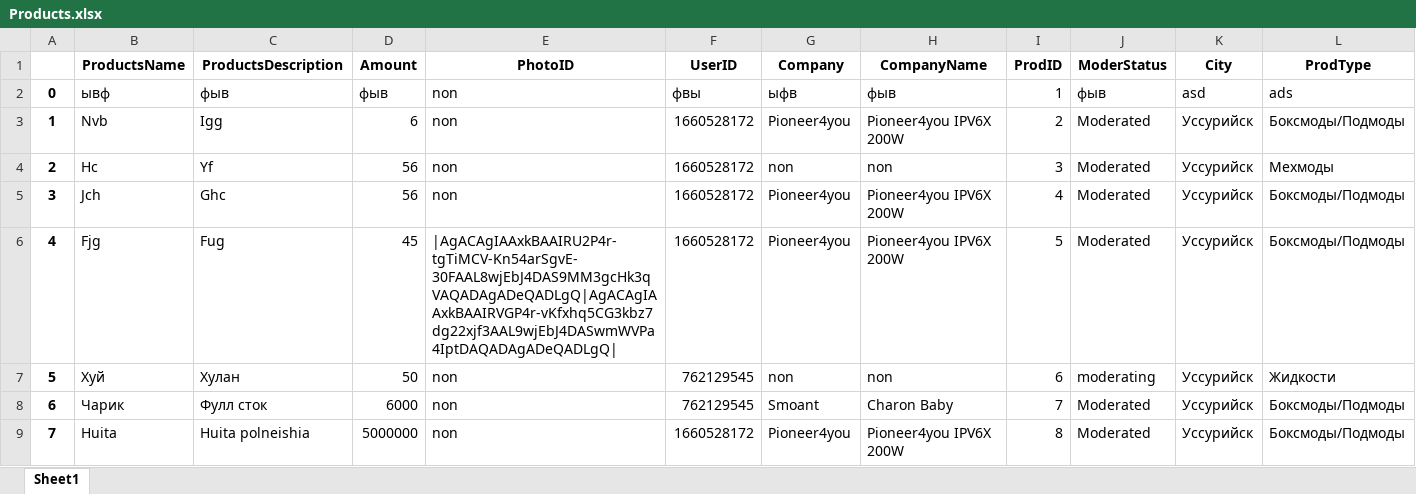
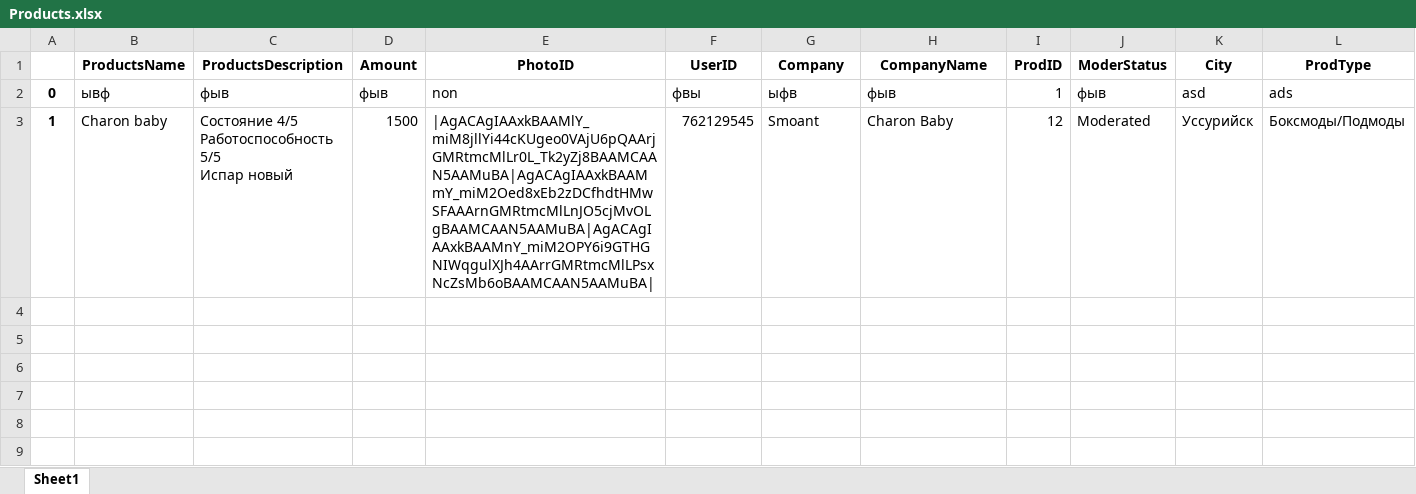
Before and after one commit to NiXbi-L/VapeShop_Ver_2, an Excel workbook: DataBase/Sheets/Products.xlsx, sheet Sheet1, drawn as a sheet; values as stored, in another font and other column widths than the file's, no borders; removed rows and columns are numbered as before the commit, all else as after; ↵ is a line break in a cell; the diff names each change by its address in the sheet, - before the commit and + after, or states it on an @@ line.

```diff
--- a/DataBase/Sheets/Products.xlsx (sheet Sheet1)
+++ b/DataBase/Sheets/Products.xlsx (sheet Sheet1)
-row 3: 1 | Nvb | Igg | 6 | non | 1660528172 | Pioneer4you | Pioneer4you IPV6X 200W | 2 | Moderated | Уссурийск | Боксмоды/Подмоды
-row 4: 2 | Hc | Yf | 56 | non | 1660528172 | non | non | 3 | Moderated | Уссурийск | Мехмоды
-row 5: 3 | Jch | Ghc | 56 | non | 1660528172 | Pioneer4you | Pioneer4you IPV6X 200W | 4 | Moderated | Уссурийск | Боксмоды/Подмоды
-row 6: 4 | Fjg | Fug | 45 | |AgACAgIAAxkBAAIRU2P4r-tgTiMCV-Kn54arSgvE-30FAAL8wjEbJ4DAS9MM3gcHk3qVAQADAgADeQADLgQ|AgACAgIAAxkBAAIRVGP4r-vKfxhq5CG3kbz7dg22xjf3AAL9wjEbJ4DASwmWVPa4IptDAQADAgADeQADLgQ| | 1660528172 | Pioneer4you | Pioneer4you IPV6X 200W | 5 | Moderated | Уссурийск | Боксмоды/Подмоды
-row 7: 5 | Хуй | Хулан | 50 | non | 762129545 | non | non | 6 | moderating | Уссурийск | Жидкости
-A3: 6
+A3: 1
-B3 (ProductsName): Чарик
+B3 (ProductsName): Charon baby
-C3 (ProductsDescription): Фулл сток
+C3 (ProductsDescription): Состояние 4/5 ↵ Работоспособность 5/5 ↵ Испар новый
-D3 (Amount): 6000
+D3 (Amount): 1500
-E3 (PhotoID): non
+E3 (PhotoID): |AgACAgIAAxkBAAMlY_miM8jllYi44cKUgeo0VAjU6pQAArjGMRtmcMlLr0L_Tk2yZj8BAAMCAAN5AAMuBA|AgACAgIAAxkBAAMmY_miM2Oed8xEb2zDCfhdtHMwSFAAArnGMRtmcMlLnJO5cjMvOLgBAAMCAAN5AAMuBA|AgACAgIAAxkBAAMnY_miM2OPY6i9GTHGNIWqgulXJh4AArrGMRtmcMlLPsxNcZsMb6oBAAMCAAN5AAMuBA|
-I3 (ProdID): 7
+I3 (ProdID): 12
-row 9: 7 | Huita | Huita polneishia | 5000000 | non | 1660528172 | Pioneer4you | Pioneer4you IPV6X 200W | 8 | Moderated | Уссурийск | Боксмоды/Подмоды
```
Also changed, not shown: DataBase/Sheets/DataFrame.xlsx, DataBase/Sheets/UserData.xlsx, 2 other files.
